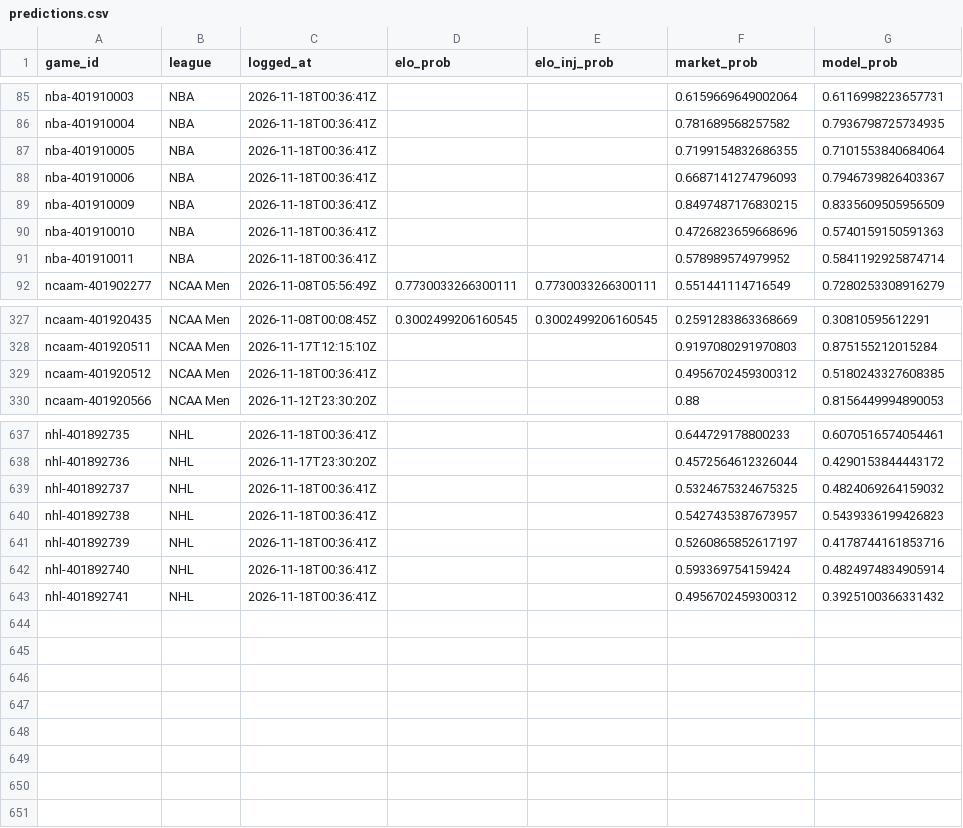
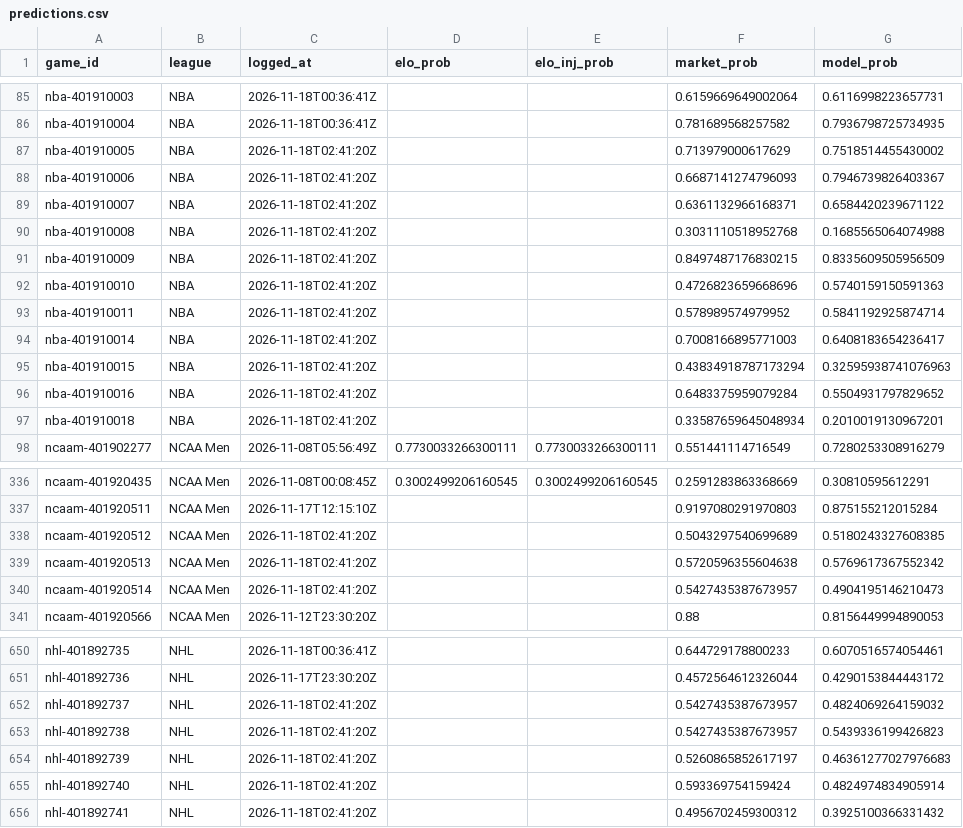
Before and after one commit to charliedavis78-bit/edge-e4b8b58d340a, a CSV file: log/predictions.csv, drawn as a sheet; only a part is shown, gaps mark what is left out; the diff covers the shown part only.

Commit message:
Update track record

```diff
--- a/log/predictions.csv
+++ b/log/predictions.csv
@@ -86,7 +86,13 @@ nba-401910003,NBA,2026-11-18T00:36:41Z,,,0.6159669649002064,0.6116998223657731
 nba-401910004,NBA,2026-11-18T00:36:41Z,,,0.781689568257582,0.7936798725734935
-nba-401910005,NBA,2026-11-18T00:36:41Z,,,0.7199154832686355,0.7101553840684064
-nba-401910006,NBA,2026-11-18T00:36:41Z,,,0.6687141274796093,0.7946739826403367
-nba-401910009,NBA,2026-11-18T00:36:41Z,,,0.8497487176830215,0.8335609505956509
-nba-401910010,NBA,2026-11-18T00:36:41Z,,,0.4726823659668696,0.5740159150591363
-nba-401910011,NBA,2026-11-18T00:36:41Z,,,0.578989574979952,0.5841192925874714
+nba-401910005,NBA,2026-11-18T02:41:20Z,,,0.713979000617629,0.7518514455430002
+nba-401910006,NBA,2026-11-18T02:41:20Z,,,0.6687141274796093,0.7946739826403367
+nba-401910007,NBA,2026-11-18T02:41:20Z,,,0.6361132966168371,0.6584420239671122
+nba-401910008,NBA,2026-11-18T02:41:20Z,,,0.3031110518952768,0.1685565064074988
+nba-401910009,NBA,2026-11-18T02:41:20Z,,,0.8497487176830215,0.8335609505956509
+nba-401910010,NBA,2026-11-18T02:41:20Z,,,0.4726823659668696,0.5740159150591363
+nba-401910011,NBA,2026-11-18T02:41:20Z,,,0.578989574979952,0.5841192925874714
+nba-401910014,NBA,2026-11-18T02:41:20Z,,,0.7008166895771003,0.6408183654236417
+nba-401910015,NBA,2026-11-18T02:41:20Z,,,0.43834918787173294,0.32595938741076963
+nba-401910016,NBA,2026-11-18T02:41:20Z,,,0.6483375959079284,0.5504931797829652
+nba-401910018,NBA,2026-11-18T02:41:20Z,,,0.33587659645048934,0.2010019130967201
 ncaam-401902277,NCAA Men,2026-11-08T05:56:49Z,0.7730033266300111,0.7730033266300111,0.551441114716549,0.7280253308916279
@@ -328,3 +337,5 @@ ncaam-401920435,NCAA Men,2026-11-08T00:08:45Z,0.3002499206160545,0.3002499206160
 ncaam-401920511,NCAA Men,2026-11-17T12:15:10Z,,,0.9197080291970803,0.875155212015284
-ncaam-401920512,NCAA Men,2026-11-18T00:36:41Z,,,0.4956702459300312,0.5180243327608385
+ncaam-401920512,NCAA Men,2026-11-18T02:41:20Z,,,0.5043297540699689,0.5180243327608385
+ncaam-401920513,NCAA Men,2026-11-18T02:41:20Z,,,0.5720596355604638,0.5769617367552342
+ncaam-401920514,NCAA Men,2026-11-18T02:41:20Z,,,0.5427435387673957,0.4904195146210473
 ncaam-401920566,NCAA Men,2026-11-12T23:30:20Z,,,0.88,0.8156449994890053
@@ -638,6 +651,6 @@ nhl-401892735,NHL,2026-11-18T00:36:41Z,,,0.644729178800233,0.6070516574054461
 nhl-401892736,NHL,2026-11-17T23:30:20Z,,,0.4572564612326044,0.4290153844443172
-nhl-401892737,NHL,2026-11-18T00:36:41Z,,,0.5324675324675325,0.4824069264159032
-nhl-401892738,NHL,2026-11-18T00:36:41Z,,,0.5427435387673957,0.5439336199426823
-nhl-401892739,NHL,2026-11-18T00:36:41Z,,,0.5260865852617197,0.4178744161853716
-nhl-401892740,NHL,2026-11-18T00:36:41Z,,,0.593369754159424,0.4824974834905914
-nhl-401892741,NHL,2026-11-18T00:36:41Z,,,0.4956702459300312,0.3925100366331432
+nhl-401892737,NHL,2026-11-18T02:41:20Z,,,0.5427435387673957,0.4824069264159032
+nhl-401892738,NHL,2026-11-18T02:41:20Z,,,0.5427435387673957,0.5439336199426823
+nhl-401892739,NHL,2026-11-18T02:41:20Z,,,0.5260865852617197,0.46361277027976683
+nhl-401892740,NHL,2026-11-18T02:41:20Z,,,0.593369754159424,0.4824974834905914
+nhl-401892741,NHL,2026-11-18T02:41:20Z,,,0.4956702459300312,0.3925100366331432
```
Also changed, not shown: 5 added rows and 5 edited cells elsewhere in this file.
